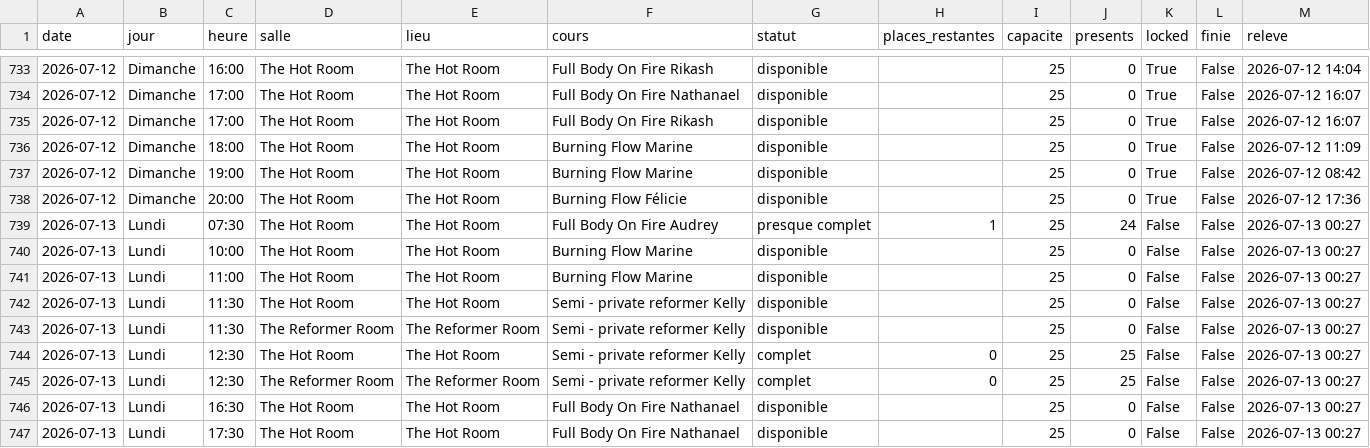
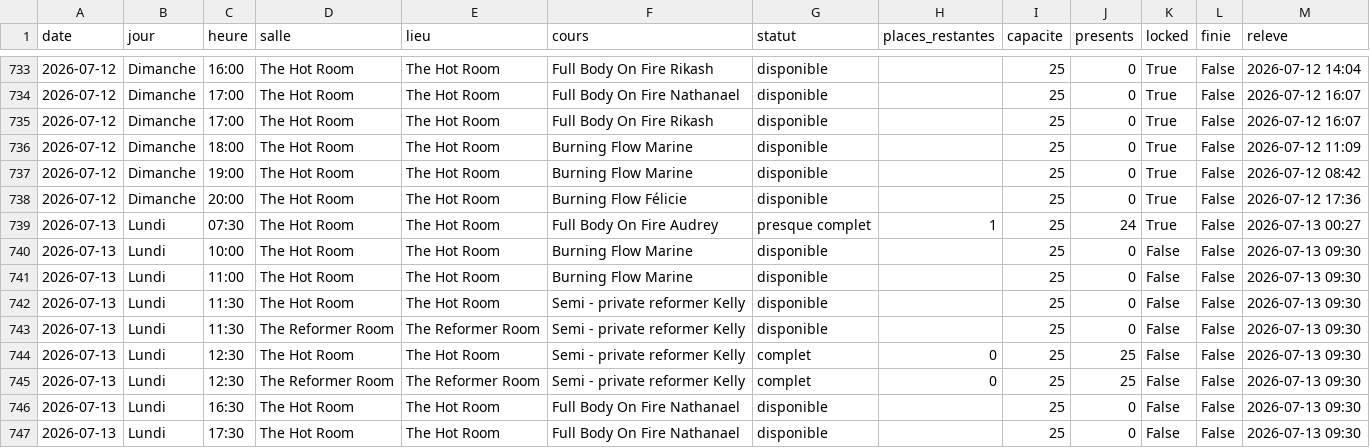
Before and after one commit to sbbb-git/reset, a CSV file: burningbar_seances.csv, drawn as a sheet; only a part is shown, gaps mark what is left out.

```diff
--- a/burningbar_seances.csv
+++ b/burningbar_seances.csv
@@ -738,10 +738,10 @@ date,jour,heure,salle,lieu,cours,statut,places_restantes,capacite,presents,locke
 2026-07-12,Dimanche,20:00,The Hot Room,The Hot Room,Burning Flow Félicie,disponible,,25,0,True,False,2026-07-12 17:36
-2026-07-13,Lundi,07:30,The Hot Room,The Hot Room,Full Body On Fire Audrey,presque complet,1,25,24,False,False,2026-07-13 00:27
-2026-07-13,Lundi,10:00,The Hot Room,The Hot Room,Burning Flow Marine,disponible,,25,0,False,False,2026-07-13 00:27
-2026-07-13,Lundi,11:00,The Hot Room,The Hot Room,Burning Flow Marine,disponible,,25,0,False,False,2026-07-13 00:27
-2026-07-13,Lundi,11:30,The Hot Room,The Hot Room,Semi - private reformer Kelly,disponible,,25,0,False,False,2026-07-13 00:27
-2026-07-13,Lundi,11:30,The Reformer Room,The Reformer Room,Semi - private reformer Kelly,disponible,,25,0,False,False,2026-07-13 00:27
-2026-07-13,Lundi,12:30,The Hot Room,The Hot Room,Semi - private reformer Kelly,complet,0,25,25,False,False,2026-07-13 00:27
-2026-07-13,Lundi,12:30,The Reformer Room,The Reformer Room,Semi - private reformer Kelly,complet,0,25,25,False,False,2026-07-13 00:27
-2026-07-13,Lundi,16:30,The Hot Room,The Hot Room,Full Body On Fire Nathanael,disponible,,25,0,False,False,2026-07-13 00:27
-2026-07-13,Lundi,17:30,The Hot Room,The Hot Room,Full Body On Fire Nathanael,disponible,,25,0,False,False,2026-07-13 00:27
+2026-07-13,Lundi,07:30,The Hot Room,The Hot Room,Full Body On Fire Audrey,presque complet,1,25,24,True,False,2026-07-13 00:27
+2026-07-13,Lundi,10:00,The Hot Room,The Hot Room,Burning Flow Marine,disponible,,25,0,False,False,2026-07-13 09:30
+2026-07-13,Lundi,11:00,The Hot Room,The Hot Room,Burning Flow Marine,disponible,,25,0,False,False,2026-07-13 09:30
+2026-07-13,Lundi,11:30,The Hot Room,The Hot Room,Semi - private reformer Kelly,disponible,,25,0,False,False,2026-07-13 09:30
+2026-07-13,Lundi,11:30,The Reformer Room,The Reformer Room,Semi - private reformer Kelly,disponible,,25,0,False,False,2026-07-13 09:30
+2026-07-13,Lundi,12:30,The Hot Room,The Hot Room,Semi - private reformer Kelly,complet,0,25,25,False,False,2026-07-13 09:30
+2026-07-13,Lundi,12:30,The Reformer Room,The Reformer Room,Semi - private reformer Kelly,complet,0,25,25,False,False,2026-07-13 09:30
+2026-07-13,Lundi,16:30,The Hot Room,The Hot Room,Full Body On Fire Nathanael,disponible,,25,0,False,False,2026-07-13 09:30
+2026-07-13,Lundi,17:30,The Hot Room,The Hot Room,Full Body On Fire Nathanael,disponible,,25,0,False,False,2026-07-13 09:30
```
Also changed, not shown: senseclub_seances.csv, 4 other files.
